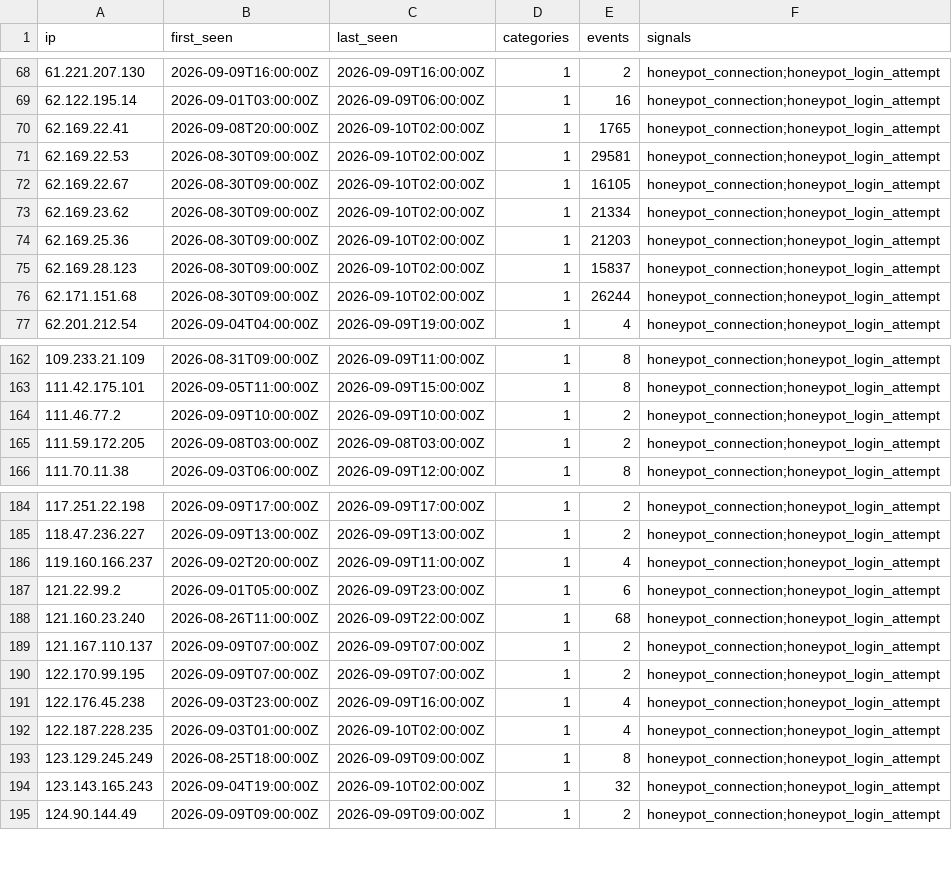
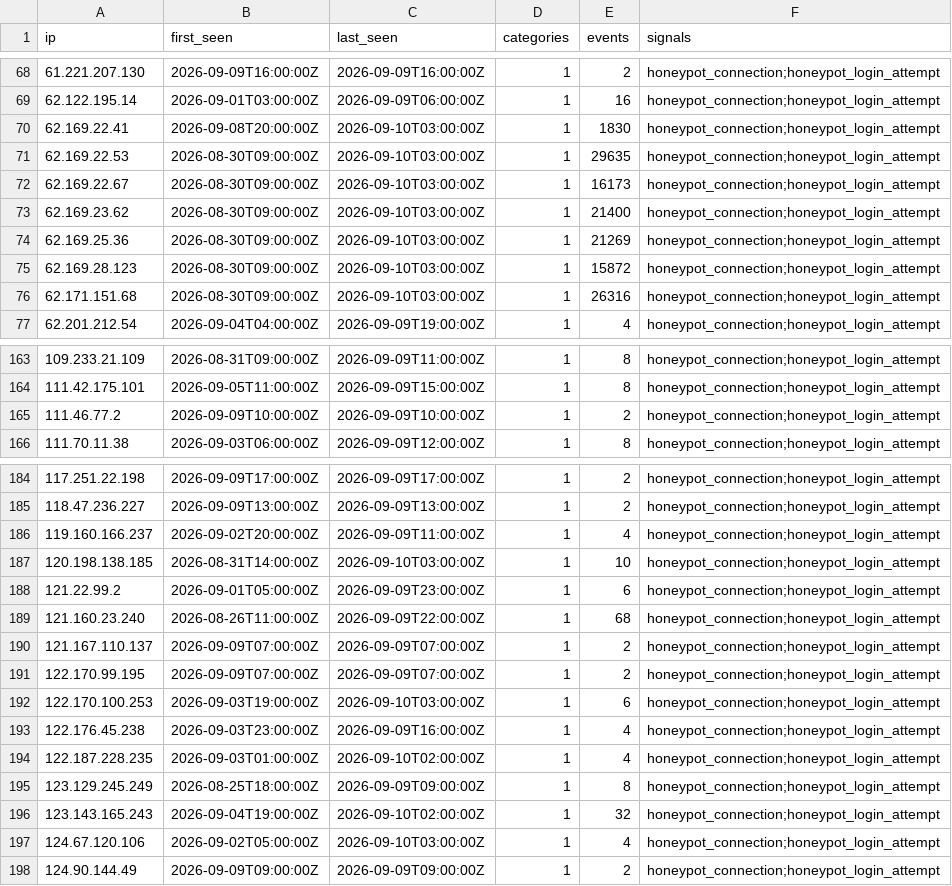
Before and after one commit to brandontroidl/blocklist, a CSV file: tiers/standard.csv, drawn as a sheet; only a part is shown, gaps mark what is left out; the diff covers the shown part only.

```diff
--- a/tiers/standard.csv
+++ b/tiers/standard.csv
@@ -69,9 +69,9 @@ ip,first_seen,last_seen,categories,events,signals
 62.122.195.14,2026-09-01T03:00:00Z,2026-09-09T06:00:00Z,1,16,honeypot_connection;honeypot_login_attempt
-62.169.22.41,2026-09-08T20:00:00Z,2026-09-10T02:00:00Z,1,1765,honeypot_connection;honeypot_login_attempt
-62.169.22.53,2026-08-30T09:00:00Z,2026-09-10T02:00:00Z,1,29581,honeypot_connection;honeypot_login_attempt
-62.169.22.67,2026-08-30T09:00:00Z,2026-09-10T02:00:00Z,1,16105,honeypot_connection;honeypot_login_attempt
-62.169.23.62,2026-08-30T09:00:00Z,2026-09-10T02:00:00Z,1,21334,honeypot_connection;honeypot_login_attempt
-62.169.25.36,2026-08-30T09:00:00Z,2026-09-10T02:00:00Z,1,21203,honeypot_connection;honeypot_login_attempt
-62.169.28.123,2026-08-30T09:00:00Z,2026-09-10T02:00:00Z,1,15837,honeypot_connection;honeypot_login_attempt
-62.171.151.68,2026-08-30T09:00:00Z,2026-09-10T02:00:00Z,1,26244,honeypot_connection;honeypot_login_attempt
+62.169.22.41,2026-09-08T20:00:00Z,2026-09-10T03:00:00Z,1,1830,honeypot_connection;honeypot_login_attempt
+62.169.22.53,2026-08-30T09:00:00Z,2026-09-10T03:00:00Z,1,29635,honeypot_connection;honeypot_login_attempt
+62.169.22.67,2026-08-30T09:00:00Z,2026-09-10T03:00:00Z,1,16173,honeypot_connection;honeypot_login_attempt
+62.169.23.62,2026-08-30T09:00:00Z,2026-09-10T03:00:00Z,1,21400,honeypot_connection;honeypot_login_attempt
+62.169.25.36,2026-08-30T09:00:00Z,2026-09-10T03:00:00Z,1,21269,honeypot_connection;honeypot_login_attempt
+62.169.28.123,2026-08-30T09:00:00Z,2026-09-10T03:00:00Z,1,15872,honeypot_connection;honeypot_login_attempt
+62.171.151.68,2026-08-30T09:00:00Z,2026-09-10T03:00:00Z,1,26316,honeypot_connection;honeypot_login_attempt
 62.201.212.54,2026-09-04T04:00:00Z,2026-09-09T19:00:00Z,1,4,honeypot_connection;honeypot_login_attempt
@@ -164,3 +165,2 @@ ip,first_seen,last_seen,categories,events,signals
 111.46.77.2,2026-09-09T10:00:00Z,2026-09-09T10:00:00Z,1,2,honeypot_connection;honeypot_login_attempt
-111.59.172.205,2026-09-08T03:00:00Z,2026-09-08T03:00:00Z,1,2,honeypot_connection;honeypot_login_attempt
 111.70.11.38,2026-09-03T06:00:00Z,2026-09-09T12:00:00Z,1,8,honeypot_connection;honeypot_login_attempt
@@ -186,2 +186,3 @@ ip,first_seen,last_seen,categories,events,signals
 119.160.166.237,2026-09-02T20:00:00Z,2026-09-09T11:00:00Z,1,4,honeypot_connection;honeypot_login_attempt
+120.198.138.185,2026-08-31T14:00:00Z,2026-09-10T03:00:00Z,1,10,honeypot_connection;honeypot_login_attempt
 121.22.99.2,2026-09-01T05:00:00Z,2026-09-09T23:00:00Z,1,6,honeypot_connection;honeypot_login_attempt
@@ -190,2 +191,3 @@ ip,first_seen,last_seen,categories,events,signals
 122.170.99.195,2026-09-09T07:00:00Z,2026-09-09T07:00:00Z,1,2,honeypot_connection;honeypot_login_attempt
+122.170.100.253,2026-09-03T19:00:00Z,2026-09-10T03:00:00Z,1,6,honeypot_connection;honeypot_login_attempt
 122.176.45.238,2026-09-03T23:00:00Z,2026-09-09T16:00:00Z,1,4,honeypot_connection;honeypot_login_attempt
@@ -194,2 +196,3 @@ ip,first_seen,last_seen,categories,events,signals
 123.143.165.243,2026-09-04T19:00:00Z,2026-09-10T02:00:00Z,1,32,honeypot_connection;honeypot_login_attempt
+124.67.120.106,2026-09-02T05:00:00Z,2026-09-10T03:00:00Z,1,4,honeypot_connection;honeypot_login_attempt
 124.90.144.49,2026-09-09T09:00:00Z,2026-09-09T09:00:00Z,1,2,honeypot_connection;honeypot_login_attempt
```
Also changed, not shown: 2 added rows and 80 edited cells elsewhere in this file, retention/all-24h.csv, retention/all-30d.csv, 53 other files.
